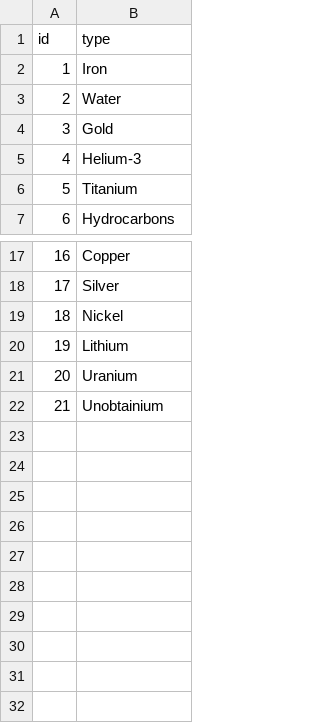
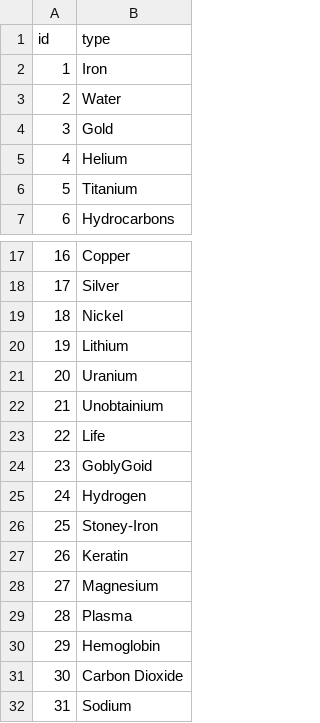
Before and after one commit to krisCrossApplesauce/atlas-galactic_resource_market_API, a CSV file: data_files/resource_data.csv, drawn as a sheet; only a part is shown, gaps mark what is left out.

Commit message:
Added some files. Added Resources and played with HTML

```diff
--- a/data_files/resource_data.csv
+++ b/data_files/resource_data.csv
@@ -4,3 +4,3 @@ id,type
 3,Gold
-4,Helium-3
+4,Helium
 5,Titanium
@@ -22 +22,11 @@ id,type
 21,Unobtainium
+22,Life
+23,GoblyGoid
+24,Hydrogen
+25,Stoney-Iron
+26,Keratin
+27,Magnesium
+28,Plasma
+29,Hemoglobin
+30,Carbon Dioxide
+31,Sodium
```
Also changed, not shown: 3 other files.
